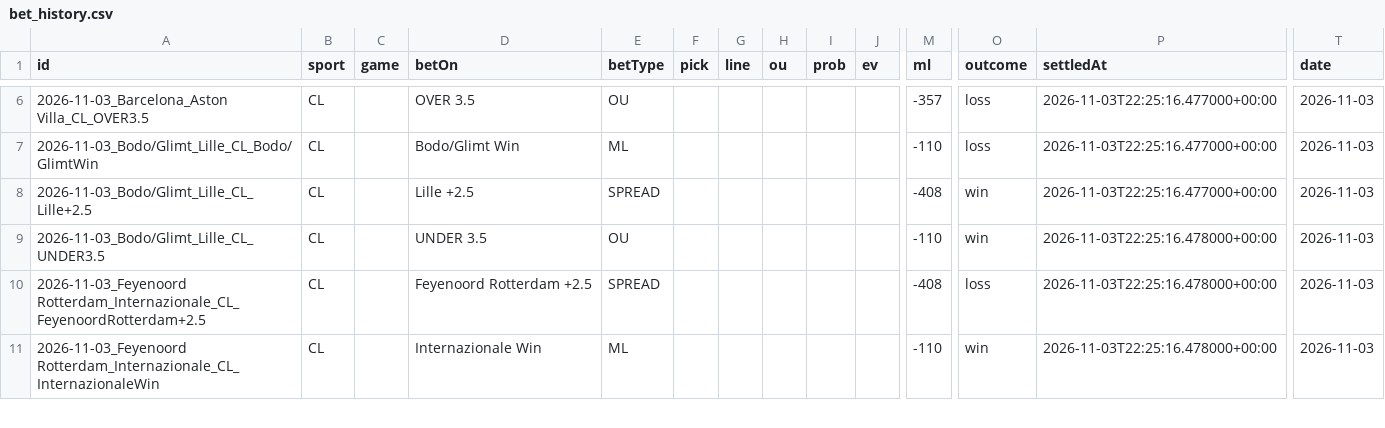
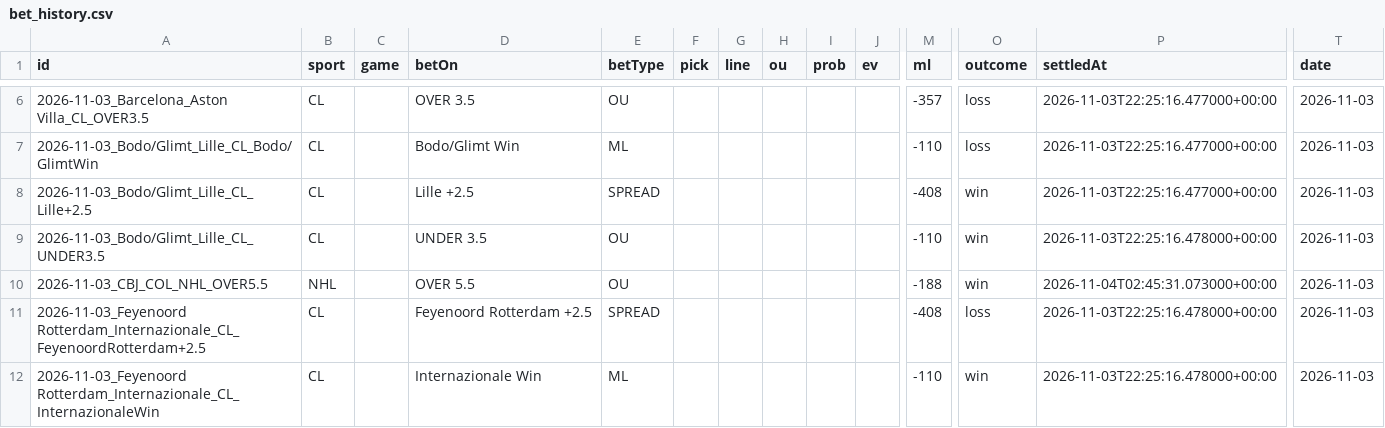
Before and after one commit to Purple-Wraith/clairvoyance-backend, a CSV file: data/bet_history.csv, drawn as a sheet; only a part is shown, gaps mark what is left out; rows hold the shown columns only; the diff covers the shown part only; the diff names each change by its address in the sheet, - before the commit and + after, or states it on an @@ line.

```diff
--- a/data/bet_history.csv
+++ b/data/bet_history.csv
+row 10: 2026-11-03_CBJ_COL_NHL_OVER5.5 | NHL |  | OVER 5.5 | OU |  |  |  |  |  | -188 | win | 2026-11-04T02:45:31.073000+00:00 | 2026-11-03
```
Also changed, not shown: 19 added rows elsewhere in this file, 4 other files.
